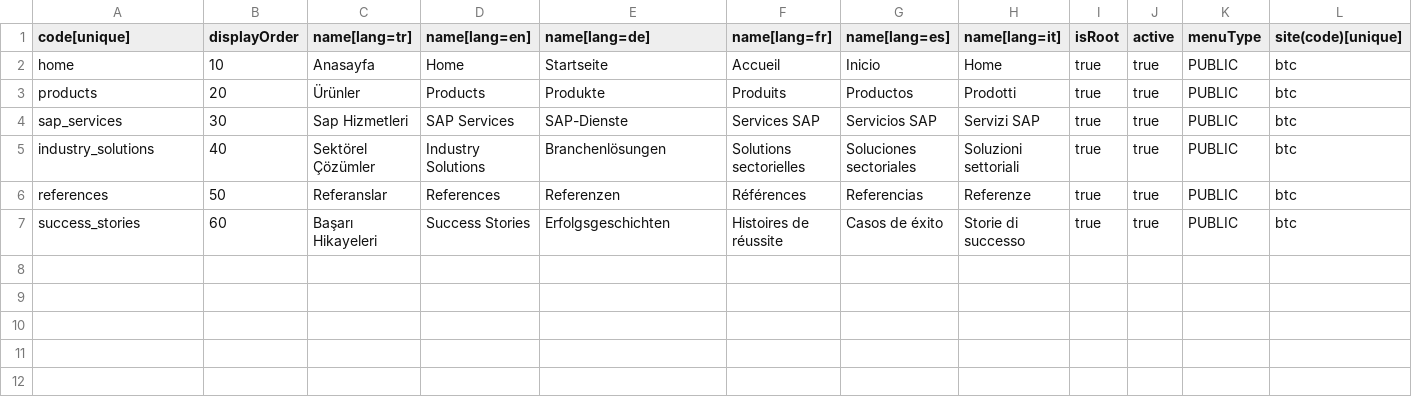
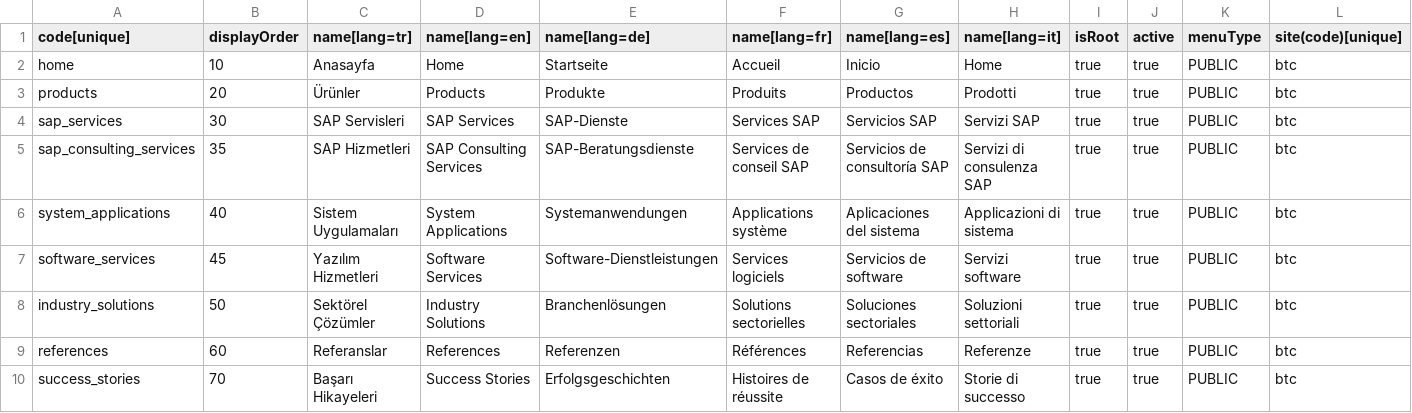
Before and after one commit to copoglumahmut2/btcstore-dataintegration, a CSV file: src/main/resources/btc/02/Save_MenuLinkItem_PublicRoot.csv, drawn as a sheet.

Commit message:
main

```diff
--- a/src/main/resources/btc/02/Save_MenuLinkItem_PublicRoot.csv
+++ b/src/main/resources/btc/02/Save_MenuLinkItem_PublicRoot.csv
@@ -3,5 +3,8 @@
 "products","20","Ürünler","Products","Produkte","Produits","Productos","Prodotti","true","true","PUBLIC","btc"
-"sap_services","30","Sap Hizmetleri","SAP Services","SAP-Dienste","Services SAP","Servicios SAP","Servizi SAP","true","true","PUBLIC","btc"
-"industry_solutions","40","Sektörel Çözümler","Industry Solutions","Branchenlösungen","Solutions sectorielles","Soluciones sectoriales","Soluzioni settoriali","true","true","PUBLIC","btc"
-"references","50","Referanslar","References","Referenzen","Références","Referencias","Referenze","true","true","PUBLIC","btc"
-"success_stories","60","Başarı Hikayeleri","Success Stories","Erfolgsgeschichten","Histoires de réussite","Casos de éxito","Storie di successo","true","true","PUBLIC","btc"
+"sap_services","30","SAP Servisleri","SAP Services","SAP-Dienste","Services SAP","Servicios SAP","Servizi SAP","true","true","PUBLIC","btc"
+"sap_consulting_services","35","SAP Hizmetleri","SAP Consulting Services","SAP-Beratungsdienste","Services de conseil SAP","Servicios de consultoría SAP","Servizi di consulenza SAP","true","true","PUBLIC","btc"
+"system_applications","40","Sistem Uygulamaları","System Applications","Systemanwendungen","Applications système","Aplicaciones del sistema","Applicazioni di sistema","true","true","PUBLIC","btc"
+"software_services","45","Yazılım Hizmetleri","Software Services","Software-Dienstleistungen","Services logiciels","Servicios de software","Servizi software","true","true","PUBLIC","btc"
+"industry_solutions","50","Sektörel Çözümler","Industry Solutions","Branchenlösungen","Solutions sectorielles","Soluciones sectoriales","Soluzioni settoriali","true","true","PUBLIC","btc"
+"references","60","Referanslar","References","Referenzen","Références","Referencias","Referenze","true","true","PUBLIC","btc"
+"success_stories","70","Başarı Hikayeleri","Success Stories","Erfolgsgeschichten","Histoires de réussite","Casos de éxito","Storie di successo","true","true","PUBLIC","btc"
```
